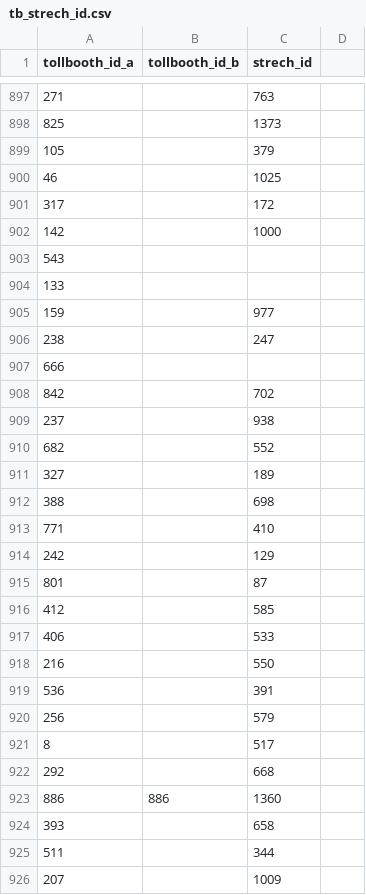
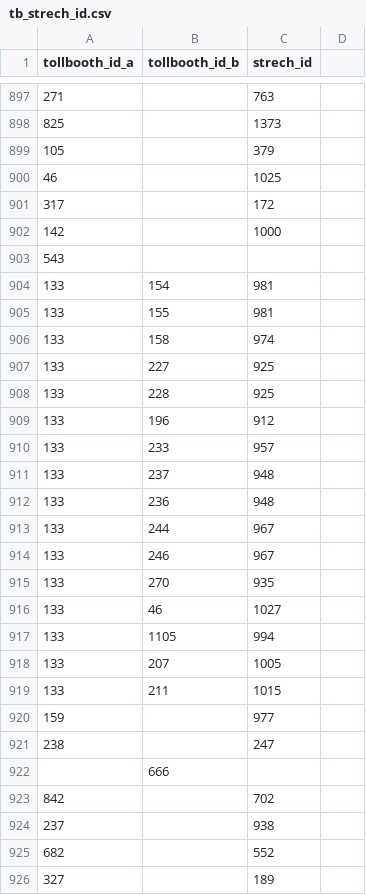
Before and after one commit to elaeon/tollbooth_etc_mx, a CSV file: data/tables/tb_strech_id.csv, drawn as a sheet; only a part is shown, gaps mark what is left out; the shorter side is filled out with more unchanged rows; removed rows and columns are numbered as before the commit, all else as after; the diff names each change by its address in the sheet, - before the commit and + after, or states it on an @@ line.

Commit message:
update data

```diff
--- a/data/tables/tb_strech_id.csv
+++ b/data/tables/tb_strech_id.csv
-row 904: 133
+row 904: 133 | 154 | 981
+row 905: 133 | 155 | 981
+row 906: 133 | 158 | 974
+row 907: 133 | 227 | 925
+row 908: 133 | 228 | 925
+row 909: 133 | 196 | 912
+row 910: 133 | 233 | 957
+row 911: 133 | 237 | 948
+row 912: 133 | 236 | 948
+row 913: 133 | 244 | 967
+row 914: 133 | 246 | 967
+row 915: 133 | 270 | 935
+row 916: 133 | 46 | 1027
+row 917: 133 | 1105 | 994
+row 918: 133 | 207 | 1005
+row 919: 133 | 211 | 1015
-row 907: 666
+row 922:  | 666
```
Also changed, not shown: 1 other file.
